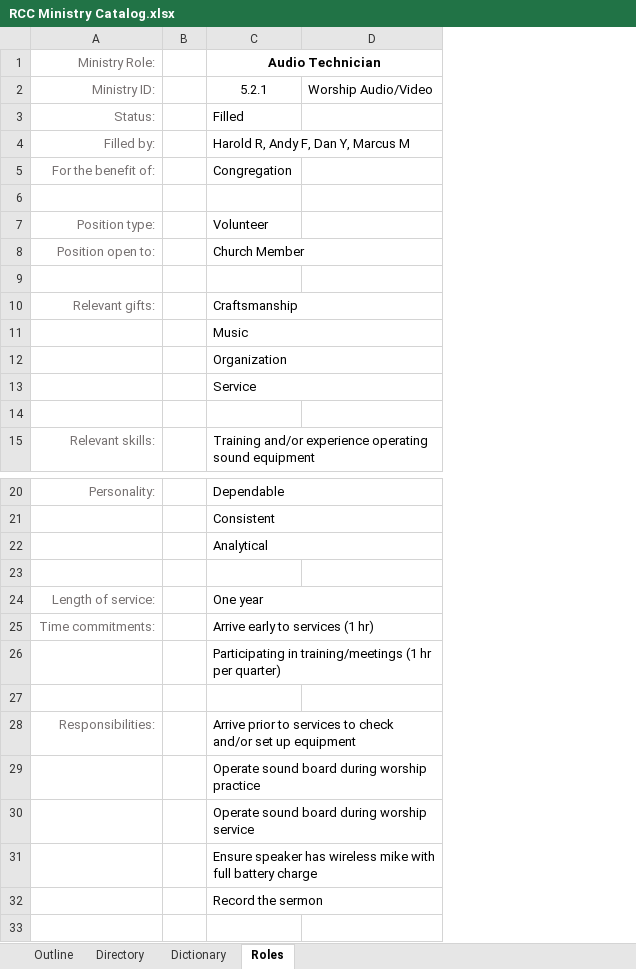
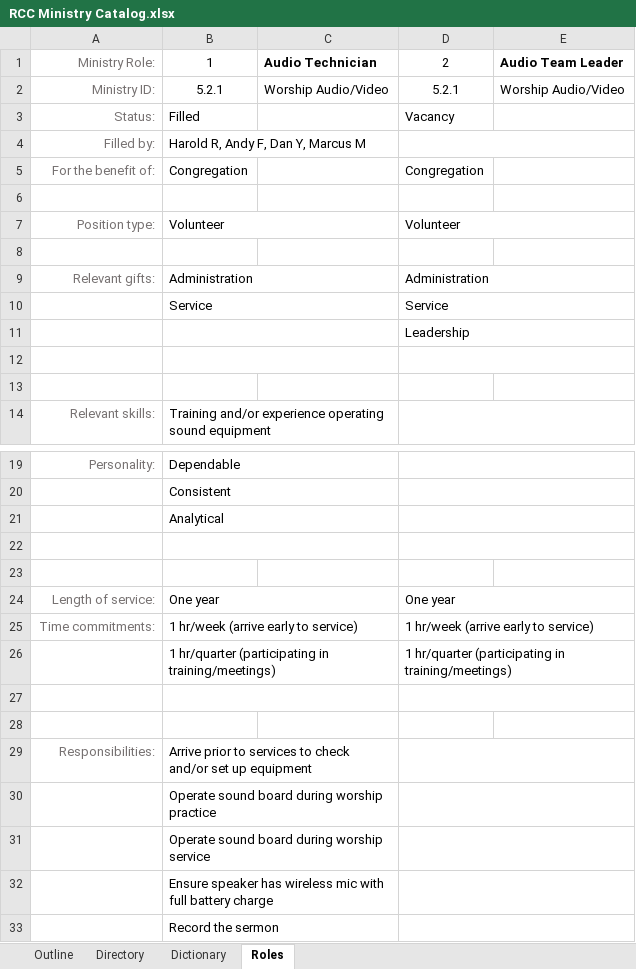
Before and after one commit to jdimeo/rcc-utils, an Excel workbook: rcc-ministry-catalog/src/main/resources/RCC Ministry Catalog.xlsx, sheet Roles, drawn as a sheet; only a part is shown, gaps mark what is left out; values as stored, in another font and other column widths than the file's, no borders; conditional formats not drawn; removed rows and columns are numbered as before the commit, all else as after; the diff names each change by its address in the sheet, - before the commit and + after, or states it on an @@ line.

Commit message:
Change role layout, removed hidden reference tab, changed gifts to match Wagner-Hauts

```diff
--- a/rcc-ministry-catalog/src/main/resources/RCC Ministry Catalog.xlsx (sheet Roles)
+++ b/rcc-ministry-catalog/src/main/resources/RCC Ministry Catalog.xlsx (sheet Roles)
-column B, empty
+column D, rows 1-10: 2 | 5.2.1 | Vacancy |  | Congregation |  | Volunteer |  | Administration | Service; rows 24-26: One year | 1 hr/week (arrive early to service) | 1 hr/quarter (participating in training/meetings)
+column E, rows 1-2: Audio Team Leader | Worship Audio/Video
-B1: Audio Technician
+B1: 1
-B1 bold: on
+B1 bold: off
-C1:D1 merged
-C1: (empty)
+C1: Audio Technician
+B7:C7 merged
-row 8: Position open to: |  | Church Member
-B9: Craftsmanship
+B9: Administration
-row 11:  |  | Music
-row 12:  |  | Organization
+row 11:  |  |  | Leadership
+row 12: (empty)
+B22:C22 merged
+row 23: (empty)
-B25: Arrive early to services (1 hr)
+B25: 1 hr/week (arrive early to service)
-B26: Participating in training/meetings (1 hr per quarter)
+B26: 1 hr/quarter (participating in training/meetings)
+row 27: (empty)
-B32: …has wireless mike with full…
+B32: …has wireless mic with full…
```
Also changed, not shown: sheet Dictionary, sheet Outline, formulas that keep their value, 1 other file.
